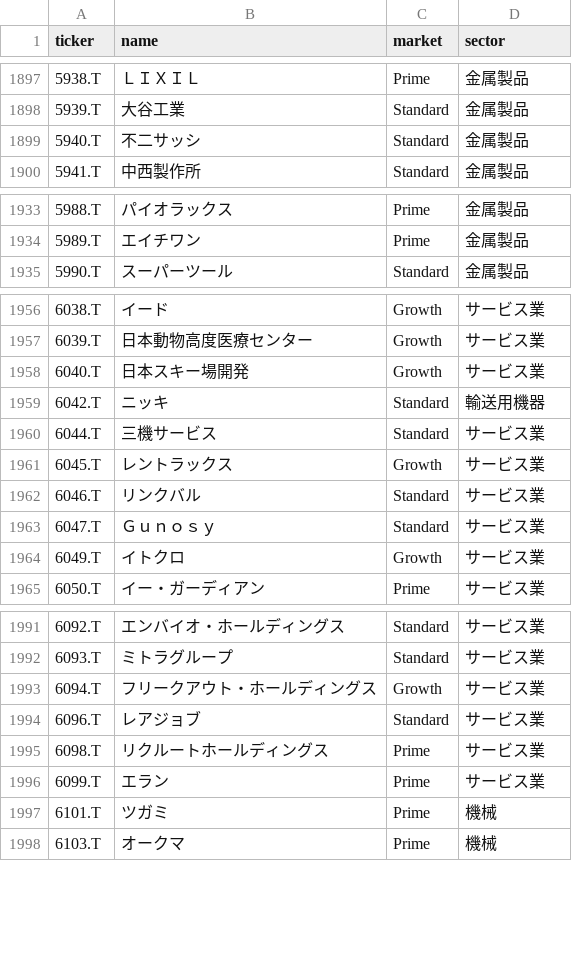
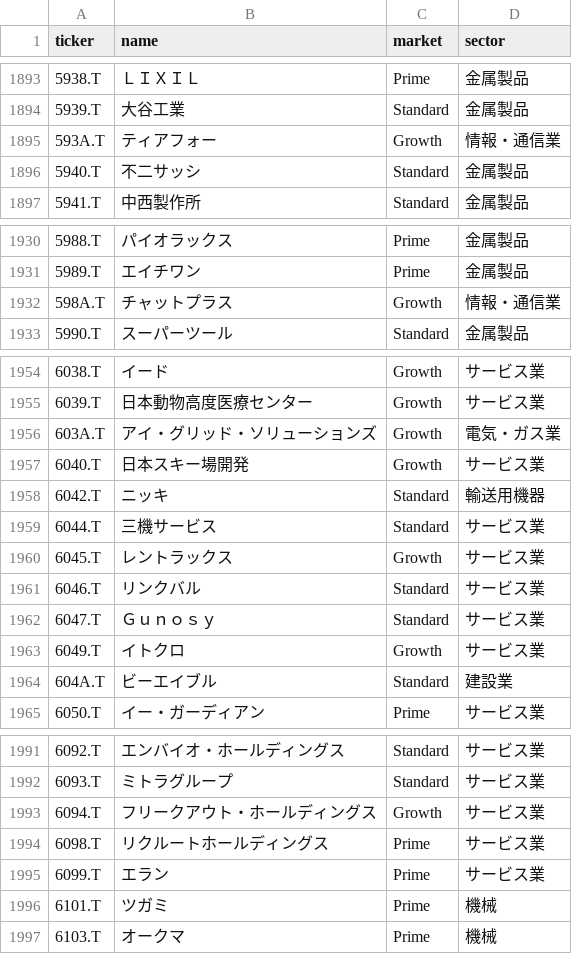
Before and after one commit to waka-aki/3-year-high-breakout, a CSV file: data/tickers.csv, drawn as a sheet; only a part is shown, gaps mark what is left out; removed rows and columns are numbered as before the commit, all else as after; the diff covers the shown part only; the diff names each change by its address in the sheet, - before the commit and + after, or states it on an @@ line.

```diff
--- a/data/tickers.csv
+++ b/data/tickers.csv
+row 1895: 593A.T | ティアフォー | Growth | 情報・通信業
+row 1932: 598A.T | チャットプラス | Growth | 情報・通信業
+row 1956: 603A.T | アイ・グリッド・ソリューションズ | Growth | 電気・ガス業
+row 1964: 604A.T | ビーエイブル | Standard | 建設業
-row 1994: 6096.T | レアジョブ | Standard | サービス業
```
Also changed, not shown: 1 added row, 7 removed rows and 11 edited cells elsewhere in this file, data/breakout_history.csv, data/performance_tracking.csv, 1 other file.
